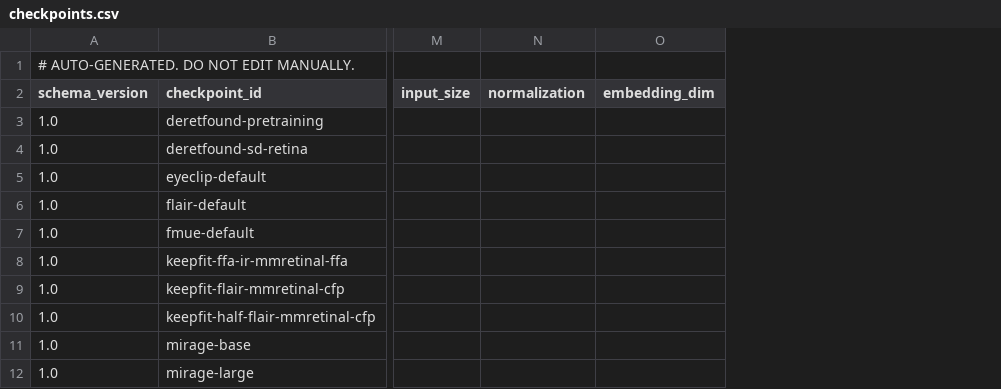
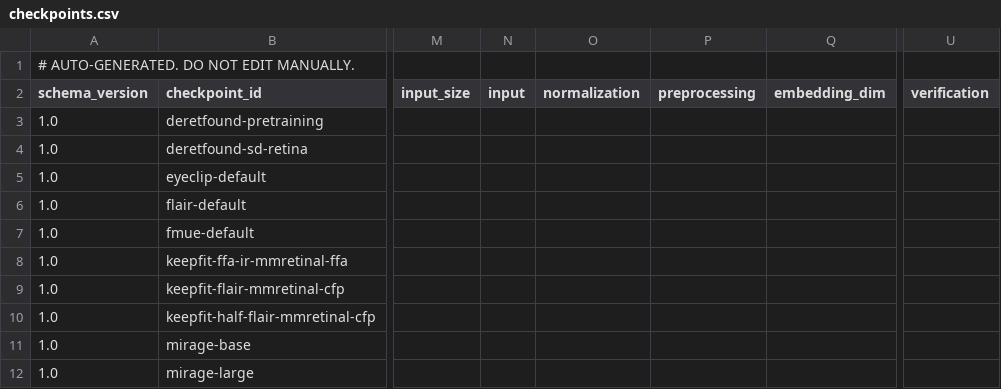
Before and after one commit to LIU-Rong-Tao/ophthalmic-foundation-model-benchmark, a CSV file: catalog/checkpoints.csv, drawn as a sheet; only a part is shown, gaps mark what is left out; the diff names each change by its address in the sheet, - before the commit and + after, or states it on an @@ line.

Commit message:
feat:add-generated-ophthalmic-model-cards

```diff
--- a/catalog/checkpoints.csv
+++ b/catalog/checkpoints.csv
+column N (input), empty
+column P (preprocessing), empty
+column U (verification), empty
```
Also changed, not shown: catalog/models.csv, 31 other files.
